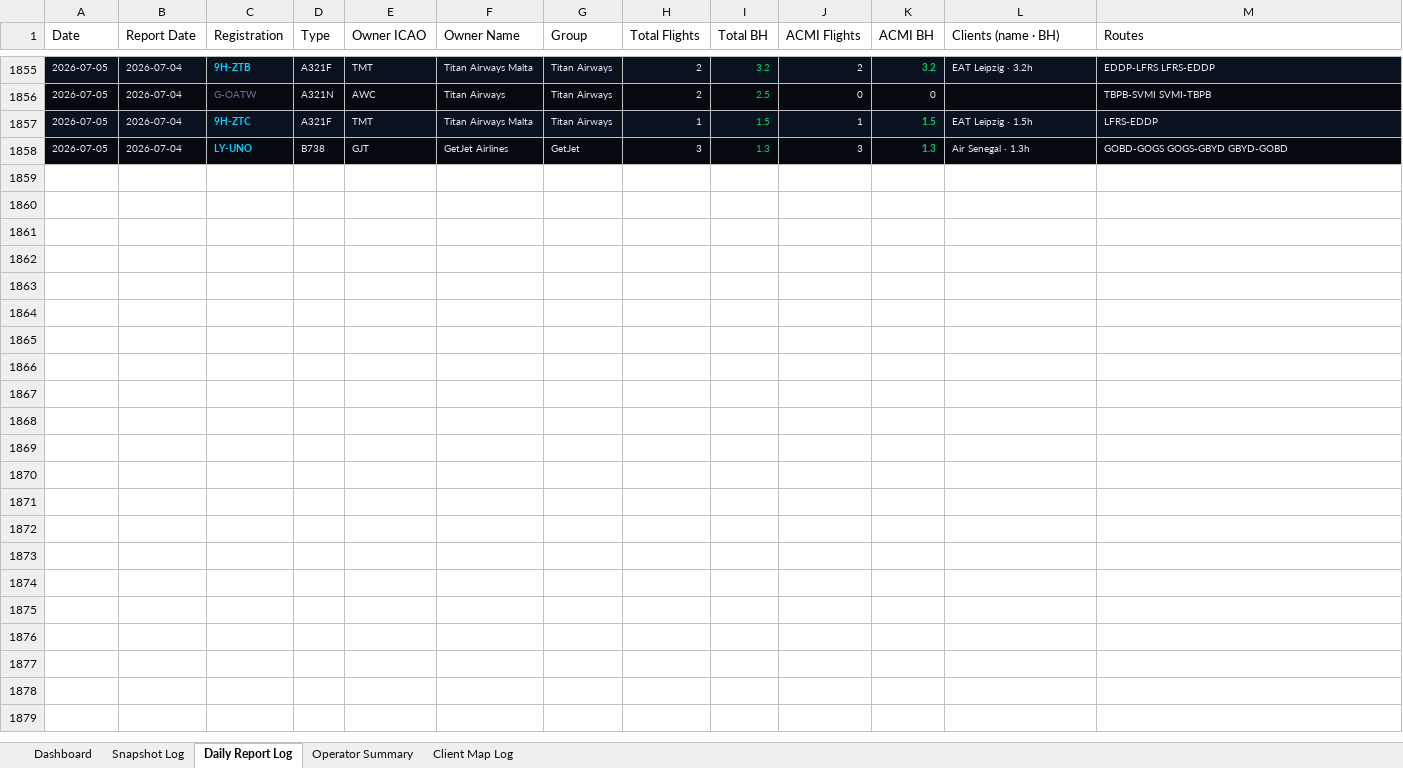
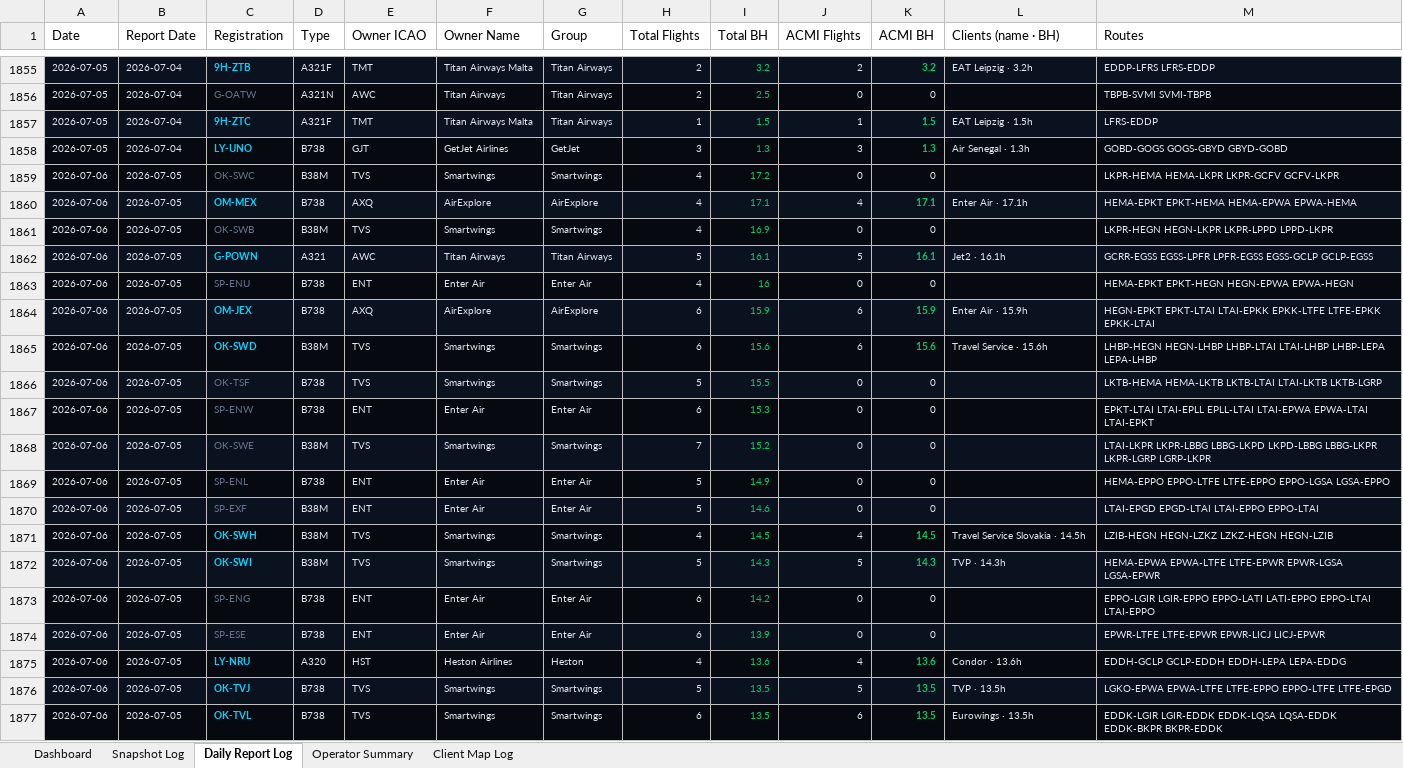
Before and after one commit to juliuskvx/acmi-tracker, an Excel workbook: data/acmi_log.xlsx, sheet Daily Report Log, drawn as a sheet; only a part is shown, gaps mark what is left out; values as stored, in another font and other column widths than the file's, no borders; the diff covers the shown part only; the diff names each change by its address in the sheet, - before the commit and + after, or states it on an @@ line.

```diff
--- a/data/acmi_log.xlsx (sheet Daily Report Log)
+++ b/data/acmi_log.xlsx (sheet Daily Report Log)
+row 1859: 2026-07-06 | 2026-07-05 | OK-SWC | B38M | TVS | Smartwings | Smartwings | 4 | 17.2 | 0 | 0 |  | LKPR-HEMA HEMA-LKPR LKPR-GCFV GCFV-LKPR
+row 1860: 2026-07-06 | 2026-07-05 | OM-MEX | B738 | AXQ | AirExplore | AirExplore | 4 | 17.1 | 4 | 17.1 | Enter Air · 17.1h | HEMA-EPKT EPKT-HEMA HEMA-EPWA EPWA-HEMA
+row 1861: 2026-07-06 | 2026-07-05 | OK-SWB | B38M | TVS | Smartwings | Smartwings | 4 | 16.9 | 0 | 0 |  | LKPR-HEGN HEGN-LKPR LKPR-LPPD LPPD-LKPR
+row 1862: 2026-07-06 | 2026-07-05 | G-POWN | A321 | AWC | Titan Airways | Titan Airways | 5 | 16.1 | 5 | 16.1 | Jet2 · 16.1h | GCRR-EGSS EGSS-LPFR LPFR-EGSS EGSS-GCLP GCLP-EGSS
+row 1863: 2026-07-06 | 2026-07-05 | SP-ENU | B738 | ENT | Enter Air | Enter Air | 4 | 16 | 0 | 0 |  | HEMA-EPKT EPKT-HEGN HEGN-EPWA EPWA-HEGN
+row 1864: 2026-07-06 | 2026-07-05 | OM-JEX | B738 | AXQ | AirExplore | AirExplore | 6 | 15.9 | 6 | 15.9 | Enter Air · 15.9h | HEGN-EPKT EPKT-LTAI LTAI-EPKK EPKK-LTFE LTFE-EPKK EPKK-LTAI
+row 1865: 2026-07-06 | 2026-07-05 | OK-SWD | B38M | TVS | Smartwings | Smartwings | 6 | 15.6 | 6 | 15.6 | Travel Service · 15.6h | LHBP-HEGN HEGN-LHBP LHBP-LTAI LTAI-LHBP LHBP-LEPA LEPA-LHBP
+row 1866: 2026-07-06 | 2026-07-05 | OK-TSF | B738 | TVS | Smartwings | Smartwings | 5 | 15.5 | 0 | 0 |  | LKTB-HEMA HEMA-LKTB LKTB-LTAI LTAI-LKTB LKTB-LGRP
+row 1867: 2026-07-06 | 2026-07-05 | SP-ENW | B738 | ENT | Enter Air | Enter Air | 6 | 15.3 | 0 | 0 |  | EPKT-LTAI LTAI-EPLL EPLL-LTAI LTAI-EPWA EPWA-LTAI LTAI-EPKT
+row 1868: 2026-07-06 | 2026-07-05 | OK-SWE | B38M | TVS | Smartwings | Smartwings | 7 | 15.2 | 0 | 0 |  | LTAI-LKPR LKPR-LBBG LBBG-LKPD LKPD-LBBG LBBG-LKPR LKPR-LGRP LGRP-LKPR
+row 1869: 2026-07-06 | 2026-07-05 | SP-ENL | B738 | ENT | Enter Air | Enter Air | 5 | 14.9 | 0 | 0 |  | HEMA-EPPO EPPO-LTFE LTFE-EPPO EPPO-LGSA LGSA-EPPO
+row 1870: 2026-07-06 | 2026-07-05 | SP-EXF | B38M | ENT | Enter Air | Enter Air | 5 | 14.6 | 0 | 0 |  | LTAI-EPGD EPGD-LTAI LTAI-EPPO EPPO-LTAI
+row 1871: 2026-07-06 | 2026-07-05 | OK-SWH | B38M | TVS | Smartwings | Smartwings | 4 | 14.5 | 4 | 14.5 | Travel Service Slovakia · 14.5h | LZIB-HEGN HEGN-LZKZ LZKZ-HEGN HEGN-LZIB
+row 1872: 2026-07-06 | 2026-07-05 | OK-SWI | B38M | TVS | Smartwings | Smartwings | 5 | 14.3 | 5 | 14.3 | TVP · 14.3h | HEMA-EPWA EPWA-LTFE LTFE-EPWR EPWR-LGSA LGSA-EPWR
+row 1873: 2026-07-06 | 2026-07-05 | SP-ENG | B738 | ENT | Enter Air | Enter Air | 6 | 14.2 | 0 | 0 |  | EPPO-LGIR LGIR-EPPO EPPO-LATI LATI-EPPO EPPO-LTAI LTAI-EPPO
+row 1874: 2026-07-06 | 2026-07-05 | SP-ESE | B738 | ENT | Enter Air | Enter Air | 6 | 13.9 | 0 | 0 |  | EPWR-LTFE LTFE-EPWR EPWR-LICJ LICJ-EPWR
+row 1875: 2026-07-06 | 2026-07-05 | LY-NRU | A320 | HST | Heston Airlines | Heston | 4 | 13.6 | 4 | 13.6 | Condor · 13.6h | EDDH-GCLP GCLP-EDDH EDDH-LEPA LEPA-EDDG
+row 1876: 2026-07-06 | 2026-07-05 | OK-TVJ | B738 | TVS | Smartwings | Smartwings | 5 | 13.5 | 5 | 13.5 | TVP · 13.5h | LGKO-EPWA EPWA-LTFE LTFE-EPPO EPPO-LTFE LTFE-EPGD
+row 1877: 2026-07-06 | 2026-07-05 | OK-TVL | B738 | TVS | Smartwings | Smartwings | 6 | 13.5 | 6 | 13.5 | Eurowings · 13.5h | EDDK-LGIR LGIR-EDDK EDDK-LQSA LQSA-EDDK EDDK-BKPR BKPR-EDDK
```
Also changed, not shown: 91 added rows elsewhere in this sheet, sheet Snapshot Log, sheet Client Map Log, sheet Dashboard, sheet Operator Summary, 2 other files.
